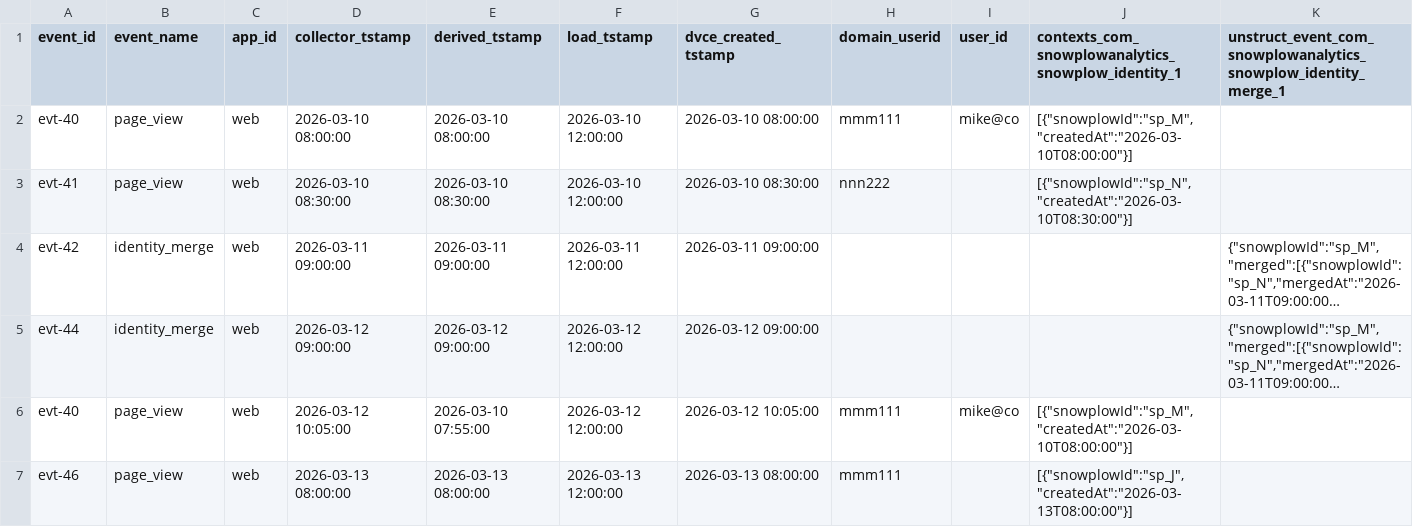
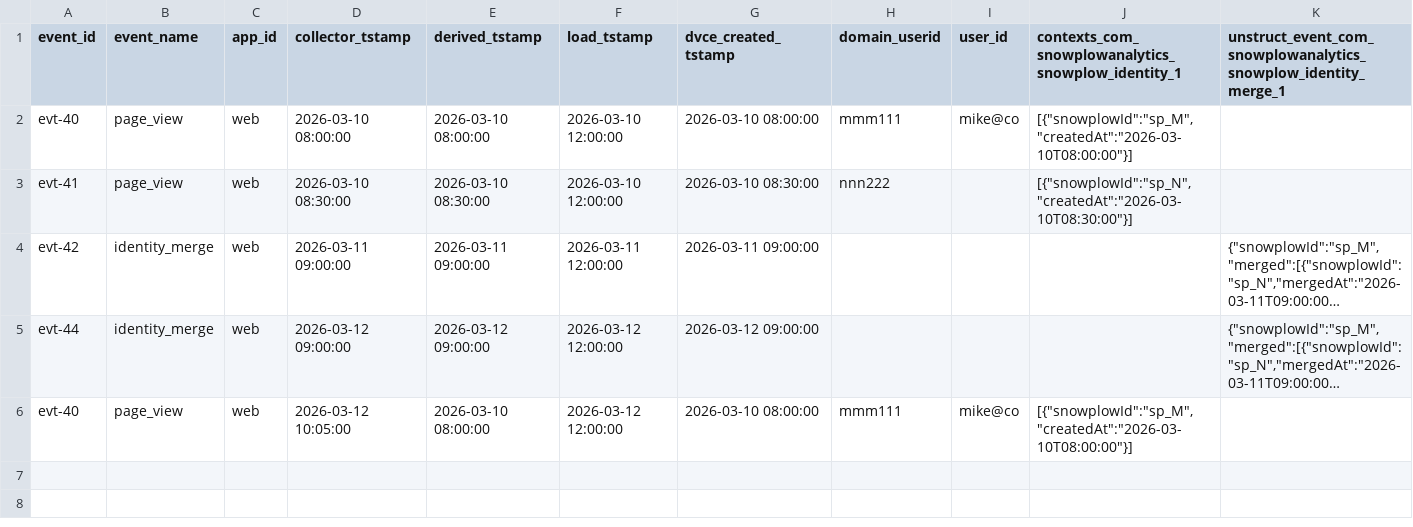
Before and after one commit to snowplow-incubator/dbt-snowplow-identities, a CSV file: integration_tests/data/source/edge_cases_events.csv, drawn as a sheet; long unchanged cells end in …; the diff names each change by its address in the sheet, - before the commit and + after, or states it on an @@ line.

Commit message:
Fix wrong expected results in edge_cases test data
- edge_cases_events.csv: late-arriving duplicate evt-40 had unrealistic
  derived_tstamp (07:55) and dvce_created_tstamp. A true duplicate has
  identical device timestamps, so both should match the original (08:00).

- edge_cases_id_changes_expected.csv: merge row expected empty
  first_seen_app_id, but the model correctly looks up the child identity
  (sp_N) in new_identities where first_app_id is 'web'.

```diff
--- a/integration_tests/data/source/edge_cases_events.csv
+++ b/integration_tests/data/source/edge_cases_events.csv
-E6 (derived_tstamp): 2026-03-10 07:55:00
+E6 (derived_tstamp): 2026-03-10 08:00:00
-G6 (dvce_created_tstamp): 2026-03-12 10:05:00
+G6 (dvce_created_tstamp): 2026-03-10 08:00:00
-row 7: evt-46 | page_view | web | 2026-03-13 08:00:00 | 2026-03-13 08:00:00 | 2026-03-13 12:00:00 | 2026-03-13 08:00:00 | mmm111 |  | [{"snowplowId":"sp_J","createdAt":"2026-03-13T08:00:00"}]
```
Also changed, not shown: integration_tests/data/expected/edge_cases_id_mapping_scd_expected.csv, integration_tests/data/expected/edge_cases_identifier_mapping_expected.csv, 2 other files.
